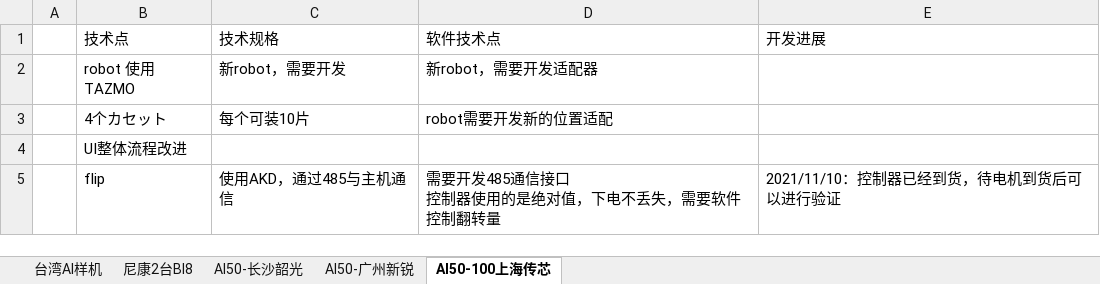
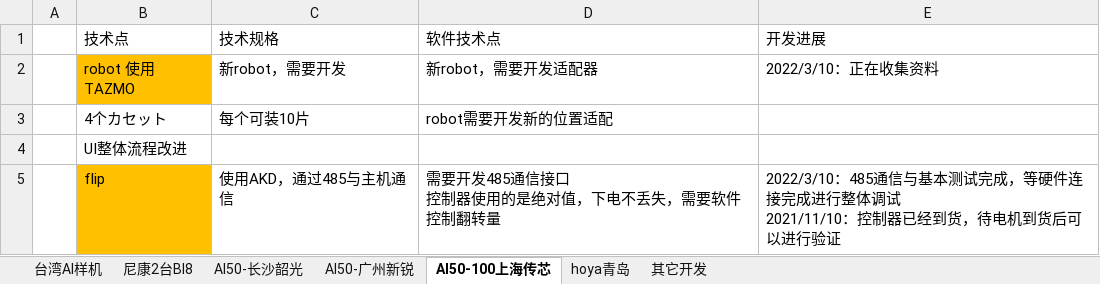
Before and after one commit to longqijun/ITS, an Excel workbook: DP.xlsx, sheet AI50-100上海传芯, drawn as a sheet; values as stored, in another font and other column widths than the file's, no borders; ↵ is a line break in a cell; the diff names each change by its address in the sheet, - before the commit and + after, or states it on an @@ line.

```diff
--- a/DP.xlsx (sheet AI50-100上海传芯)
+++ b/DP.xlsx (sheet AI50-100上海传芯)
+sheet tab: hoya青岛
+sheet tab: 其它开发
-B2 fill: none
+B2 fill: #FFC000
-E2 (开发进展): (empty)
+E2 (开发进展): 2022/3/10：正在收集资料
-B5 fill: none
+B5 fill: #FFC000
-E5 (开发进展): 2021/11/10：控制…
+E5 (开发进展): 2022/3/10：485通信与基本测试完成，等硬件连接完成进行整体调试 ↵ 2021/11/10：控制…
```
Also changed, not shown: sheet AI50-长沙韶光, sheet AI50-广州新锐, ITS.xlsx.
